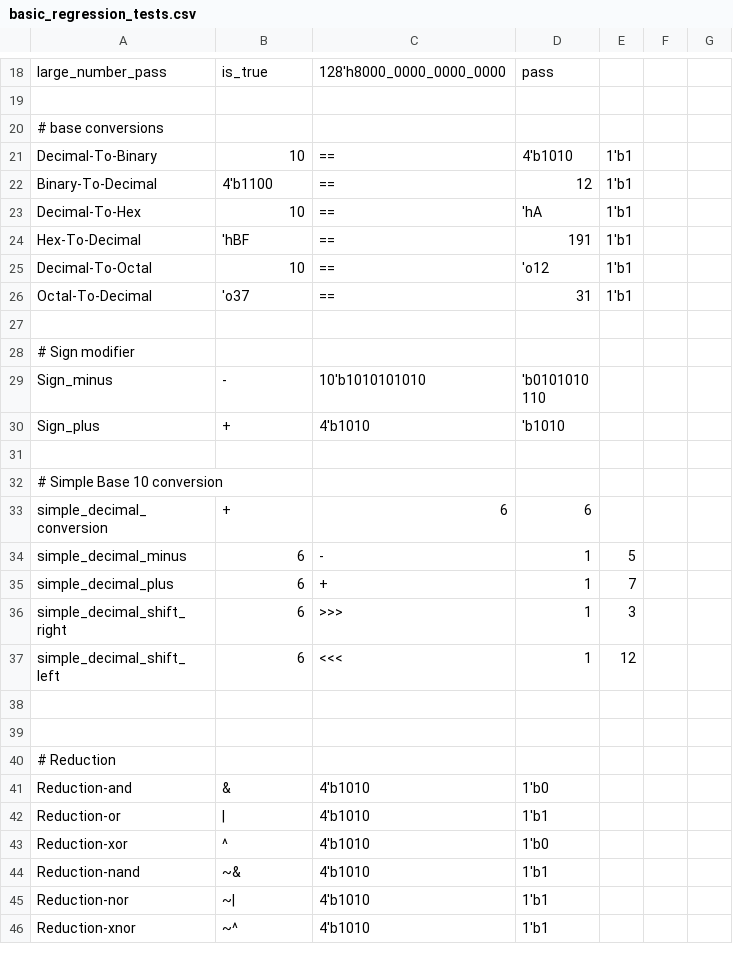
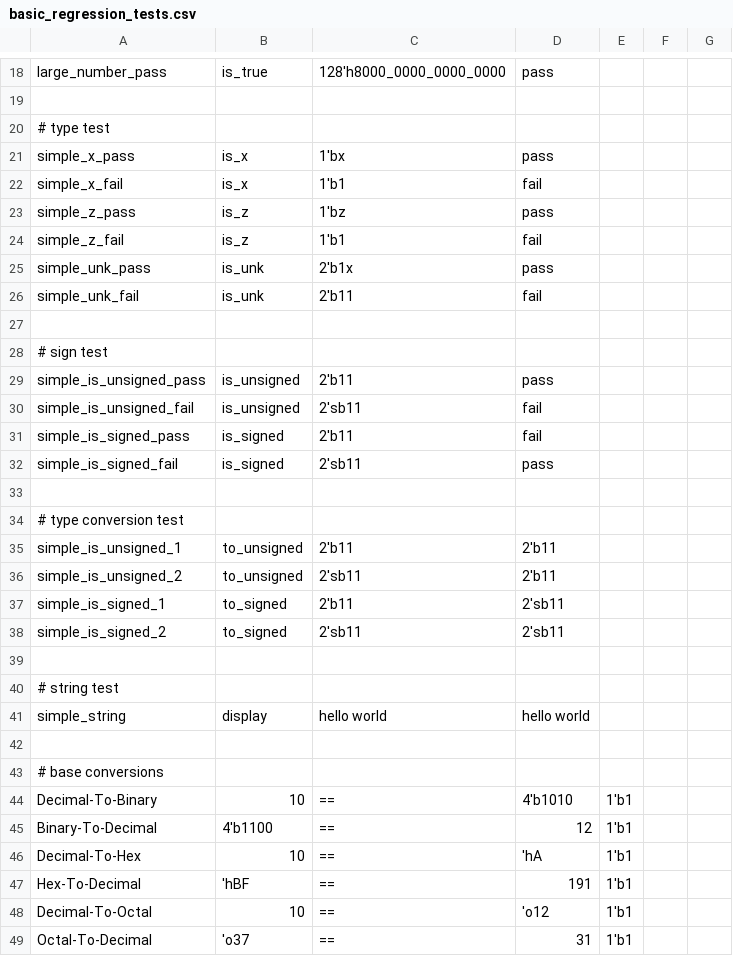
Before and after one commit to verilog-to-routing/vtr-verilog-to-routing, a CSV file: libs/librtlnumber/regression_tests/basic_regression_tests.csv, drawn as a sheet; only a part is shown, gaps mark what is left out; the shorter side is filled out with more unchanged rows; the diff names each change by its address in the sheet, - before the commit and + after, or states it on an @@ line.

Commit message:
add test cases for librtl

```diff
--- a/libs/librtlnumber/regression_tests/basic_regression_tests.csv
+++ b/libs/librtlnumber/regression_tests/basic_regression_tests.csv
+row 20: # type test
+row 21: simple_x_pass | is_x | 1'bx | pass
+row 22: simple_x_fail | is_x | 1'b1 | fail
+row 23: simple_z_pass | is_z | 1'bz | pass
+row 24: simple_z_fail | is_z | 1'b1 | fail
+row 25: simple_unk_pass | is_unk | 2'b1x | pass
+row 26: simple_unk_fail | is_unk | 2'b11 | fail
+row 27: (empty)
+row 28: # sign test
+row 29: simple_is_unsigned_pass | is_unsigned | 2'b11 | pass
+row 30: simple_is_unsigned_fail | is_unsigned | 2'sb11 | fail
+row 31: simple_is_signed_pass | is_signed | 2'b11 | fail
+row 32: simple_is_signed_fail | is_signed | 2'sb11 | pass
+row 33: (empty)
+row 34: # type conversion test
+row 35: simple_is_unsigned_1 | to_unsigned | 2'b11 | 2'b11
+row 36: simple_is_unsigned_2 | to_unsigned | 2'sb11 | 2'b11
+row 37: simple_is_signed_1 | to_signed | 2'b11 | 2'sb11
+row 38: simple_is_signed_2 | to_signed | 2'sb11 | 2'sb11
+row 39: (empty)
+row 40: # string test
+row 41: simple_string | display | hello world | hello world
+row 42: (empty)
```
Also changed, not shown: 6 other files.
